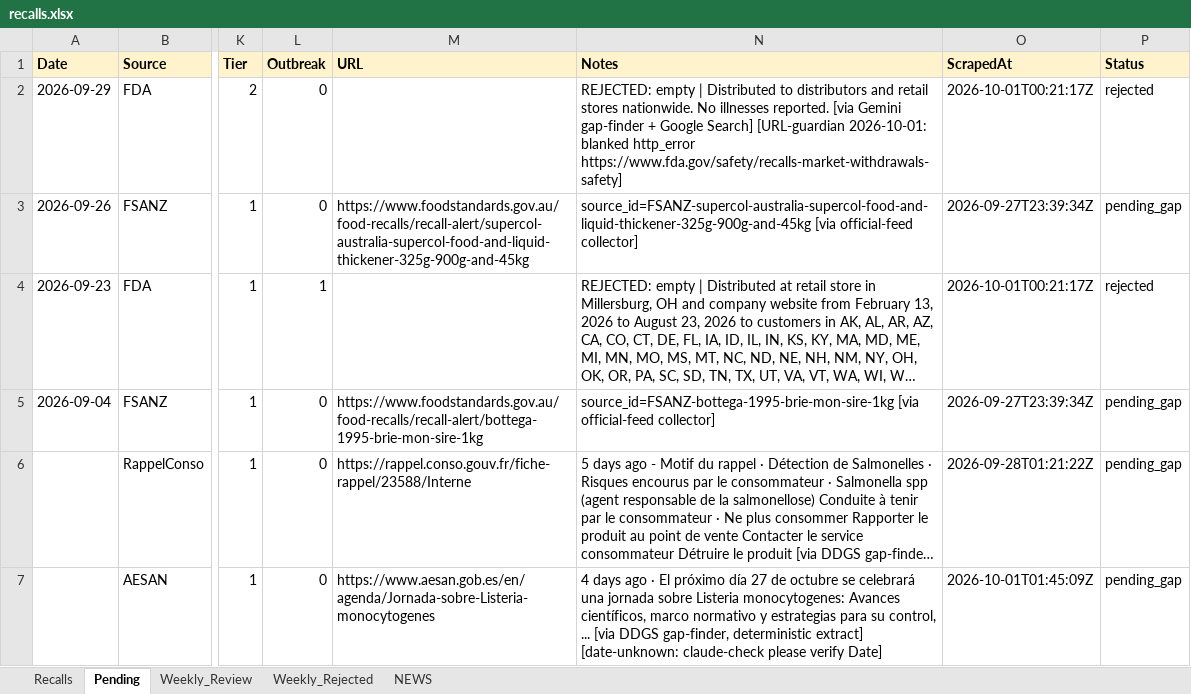
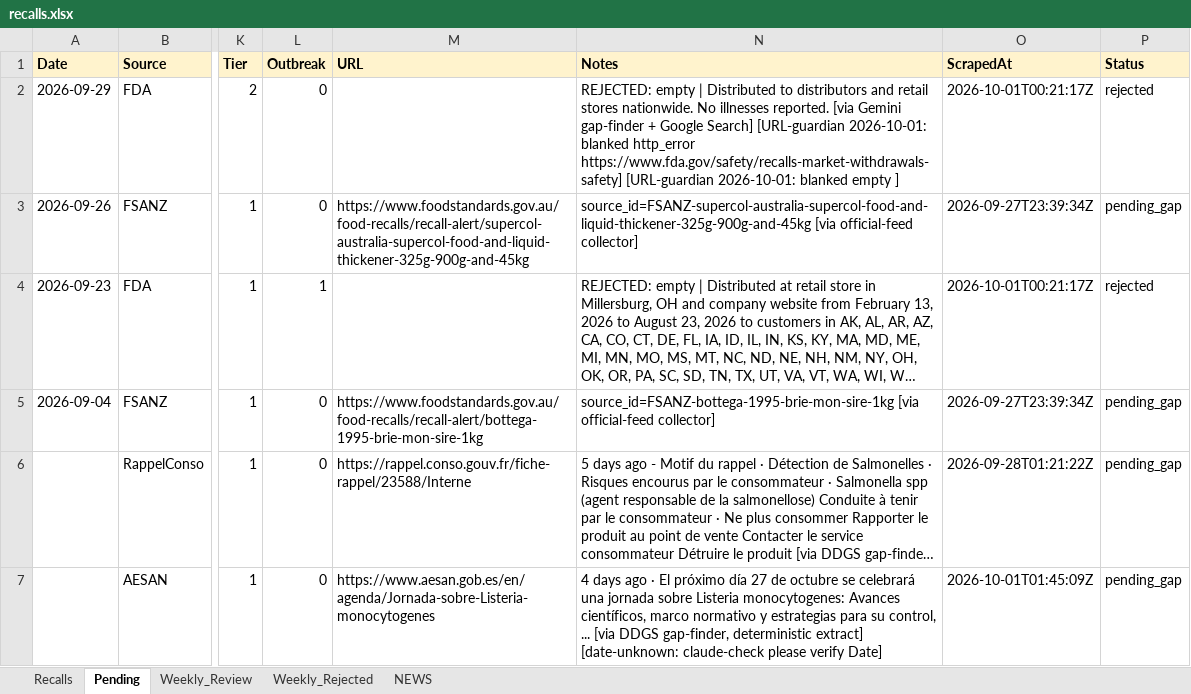
Before and after one commit to Nicobescond/FOOD-SAFETY-monitoring, an Excel workbook: docs/data/recalls.xlsx, sheet Pending, drawn as a sheet; only a part is shown, gaps mark what is left out; long unchanged cells end in …; values as stored, in another font and other column widths than the file's, no borders; the diff names each change by its address in the sheet, - before the commit and + after, or states it on an @@ line.

Commit message:
URL guardian @ 2026-10-01 06:41 UTC

```diff
--- a/docs/data/recalls.xlsx (sheet Pending)
+++ b/docs/data/recalls.xlsx (sheet Pending)
-N2 (Notes): …http_error https://www.fda.gov/safety/recalls-market-withdrawals-safety]
+N2 (Notes): …http_error https://www.fda.gov/safety/recalls-market-withdrawals-safety] [URL-guardian 2026-10-01: blanked empty ]
```
Also changed, not shown: sheet NEWS.
